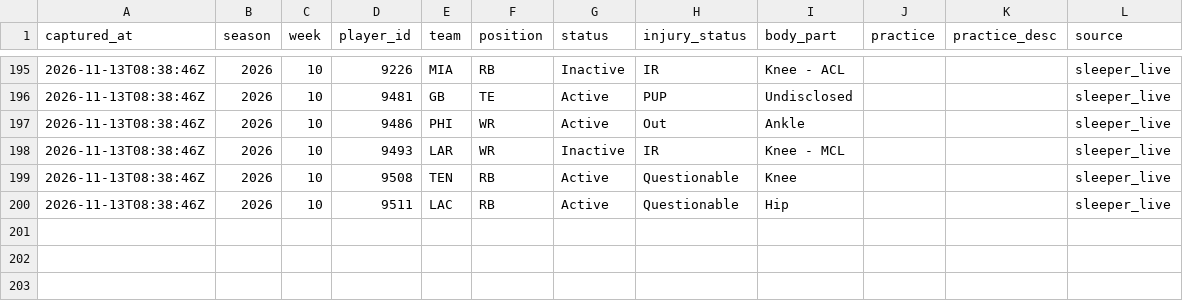
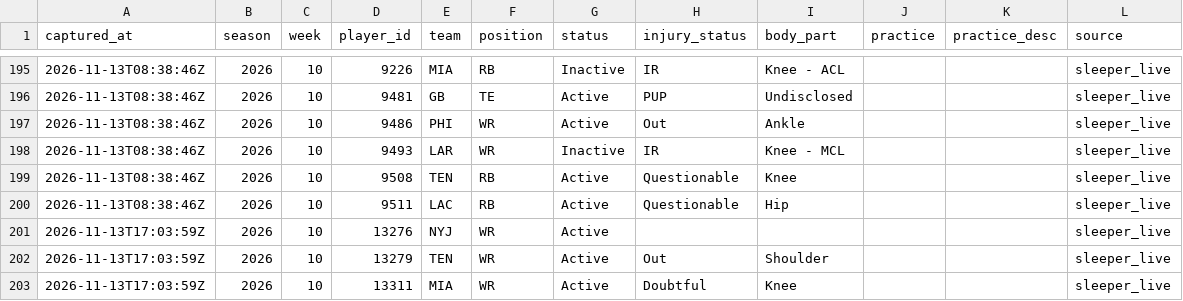
Before and after one commit to h-keenan/FANTASYGMLAB, a CSV file: data/injury_history/events_2026.csv, drawn as a sheet; only a part is shown, gaps mark what is left out; the diff names each change by its address in the sheet, - before the commit and + after, or states it on an @@ line.

Commit message:
chore(data): scheduled injury-status sync
Automated by the fantasygm-lab-injury-status-sync cron. Patches only the status/injury_status columns of existing data/players.db rows from Sleeper's live player feed -- not a full players.db rebuild.
Files: data/players.db, data/sleeper_players.json, data/injury_history/events_2026.csv

```diff
--- a/data/injury_history/events_2026.csv
+++ b/data/injury_history/events_2026.csv
+row 201: 2026-11-13T17:03:59Z | 2026 | 10 | 13276 | NYJ | WR | Active |  |  |  |  | sleeper_live
+row 202: 2026-11-13T17:03:59Z | 2026 | 10 | 13279 | TEN | WR | Active | Out | Shoulder |  |  | sleeper_live
+row 203: 2026-11-13T17:03:59Z | 2026 | 10 | 13311 | MIA | WR | Active | Doubtful | Knee |  |  | sleeper_live
```
Also changed, not shown: 2 other files.
